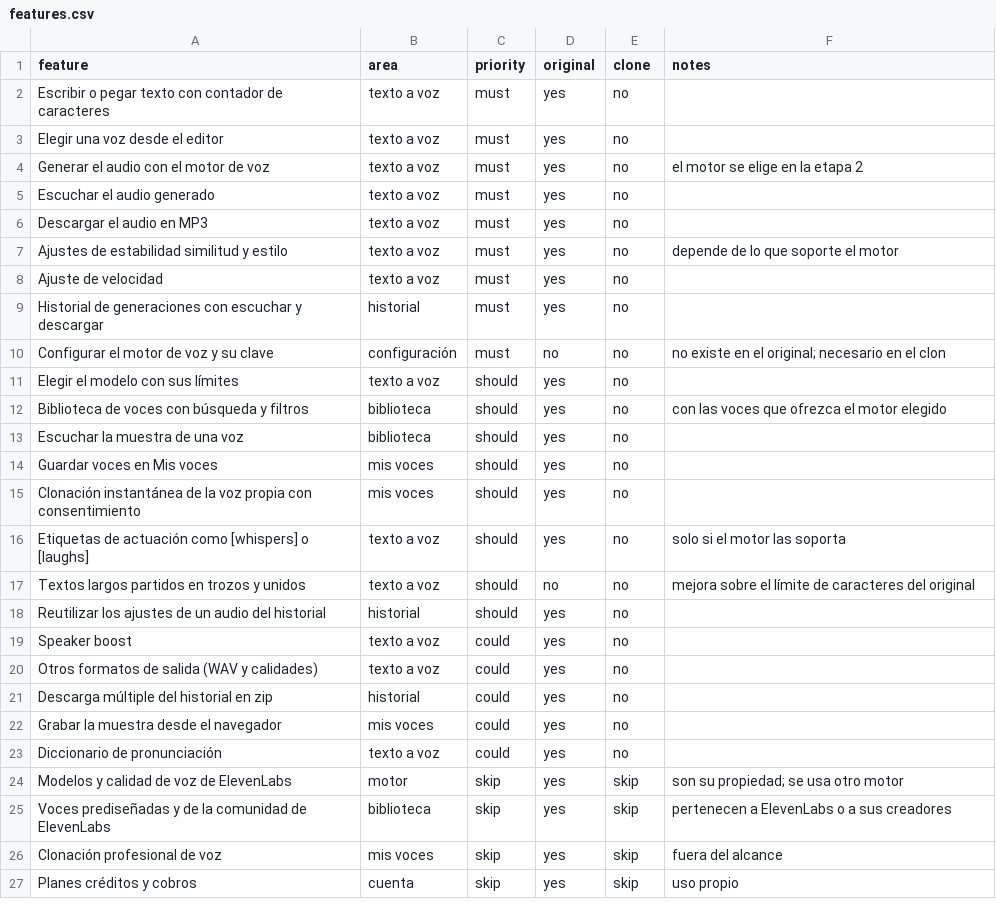
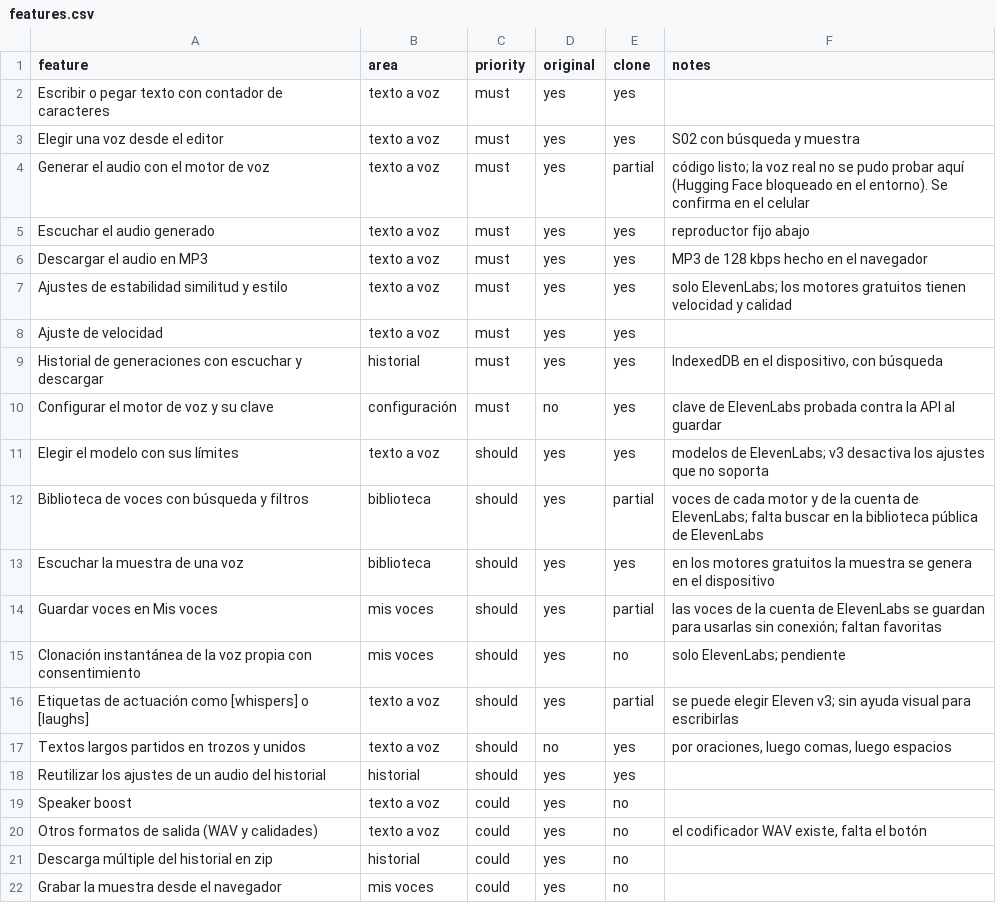
Before and after one commit to VictorCC-Proyect/Videos, a CSV file: clonar/features.csv, drawn as a sheet; only a part is shown; the shorter side is filled out with more unchanged rows.

```diff
--- a/clonar/features.csv
+++ b/clonar/features.csv
@@ -1,21 +1,21 @@
 feature,area,priority,original,clone,notes
-Escribir o pegar texto con contador de caracteres,texto a voz,must,yes,no,
-Elegir una voz desde el editor,texto a voz,must,yes,no,
-Generar el audio con el motor de voz,texto a voz,must,yes,no,el motor se elige en la etapa 2
-Escuchar el audio generado,texto a voz,must,yes,no,
-Descargar el audio en MP3,texto a voz,must,yes,no,
-Ajustes de estabilidad similitud y estilo,texto a voz,must,yes,no,depende de lo que soporte el motor
-Ajuste de velocidad,texto a voz,must,yes,no,
-Historial de generaciones con escuchar y descargar,historial,must,yes,no,
-Configurar el motor de voz y su clave,configuración,must,no,no,no existe en el original; necesario en el clon
-Elegir el modelo con sus límites,texto a voz,should,yes,no,
-Biblioteca de voces con búsqueda y filtros,biblioteca,should,yes,no,con las voces que ofrezca el motor elegido
-Escuchar la muestra de una voz,biblioteca,should,yes,no,
-Guardar voces en Mis voces,mis voces,should,yes,no,
-Clonación instantánea de la voz propia con consentimiento,mis voces,should,yes,no,
-Etiquetas de actuación como [whispers] o [laughs],texto a voz,should,yes,no,solo si el motor las soporta
-Textos largos partidos en trozos y unidos,texto a voz,should,no,no,mejora sobre el límite de caracteres del original
-Reutilizar los ajustes de un audio del historial,historial,should,yes,no,
+Escribir o pegar texto con contador de caracteres,texto a voz,must,yes,yes,
+Elegir una voz desde el editor,texto a voz,must,yes,yes,S02 con búsqueda y muestra
+Generar el audio con el motor de voz,texto a voz,must,yes,partial,código listo; la voz real no se pudo probar aquí (Hugging Face bloqueado en el entorno). Se confirma en el celular
+Escuchar el audio generado,texto a voz,must,yes,yes,reproductor fijo abajo
+Descargar el audio en MP3,texto a voz,must,yes,yes,MP3 de 128 kbps hecho en el navegador
+Ajustes de estabilidad similitud y estilo,texto a voz,must,yes,yes,solo ElevenLabs; los motores gratuitos tienen velocidad y calidad
+Ajuste de velocidad,texto a voz,must,yes,yes,
+Historial de generaciones con escuchar y descargar,historial,must,yes,yes,"IndexedDB en el dispositivo, con búsqueda"
+Configurar el motor de voz y su clave,configuración,must,no,yes,clave de ElevenLabs probada contra la API al guardar
+Elegir el modelo con sus límites,texto a voz,should,yes,yes,modelos de ElevenLabs; v3 desactiva los ajustes que no soporta
+Biblioteca de voces con búsqueda y filtros,biblioteca,should,yes,partial,voces de cada motor y de la cuenta de ElevenLabs; falta buscar en la biblioteca pública de ElevenLabs
+Escuchar la muestra de una voz,biblioteca,should,yes,yes,en los motores gratuitos la muestra se genera en el dispositivo
+Guardar voces en Mis voces,mis voces,should,yes,partial,las voces de la cuenta de ElevenLabs se guardan para usarlas sin conexión; faltan favoritas
+Clonación instantánea de la voz propia con consentimiento,mis voces,should,yes,no,solo ElevenLabs; pendiente
+Etiquetas de actuación como [whispers] o [laughs],texto a voz,should,yes,partial,se puede elegir Eleven v3; sin ayuda visual para escribirlas
+Textos largos partidos en trozos y unidos,texto a voz,should,no,yes,"por oraciones, luego comas, luego espacios"
+Reutilizar los ajustes de un audio del historial,historial,should,yes,yes,
 Speaker boost,texto a voz,could,yes,no,
-Otros formatos de salida (WAV y calidades),texto a voz,could,yes,no,
+Otros formatos de salida (WAV y calidades),texto a voz,could,yes,no,"el codificador WAV existe, falta el botón"
 Descarga múltiple del historial en zip,historial,could,yes,no,
```
Also changed, not shown: 48 other files.
